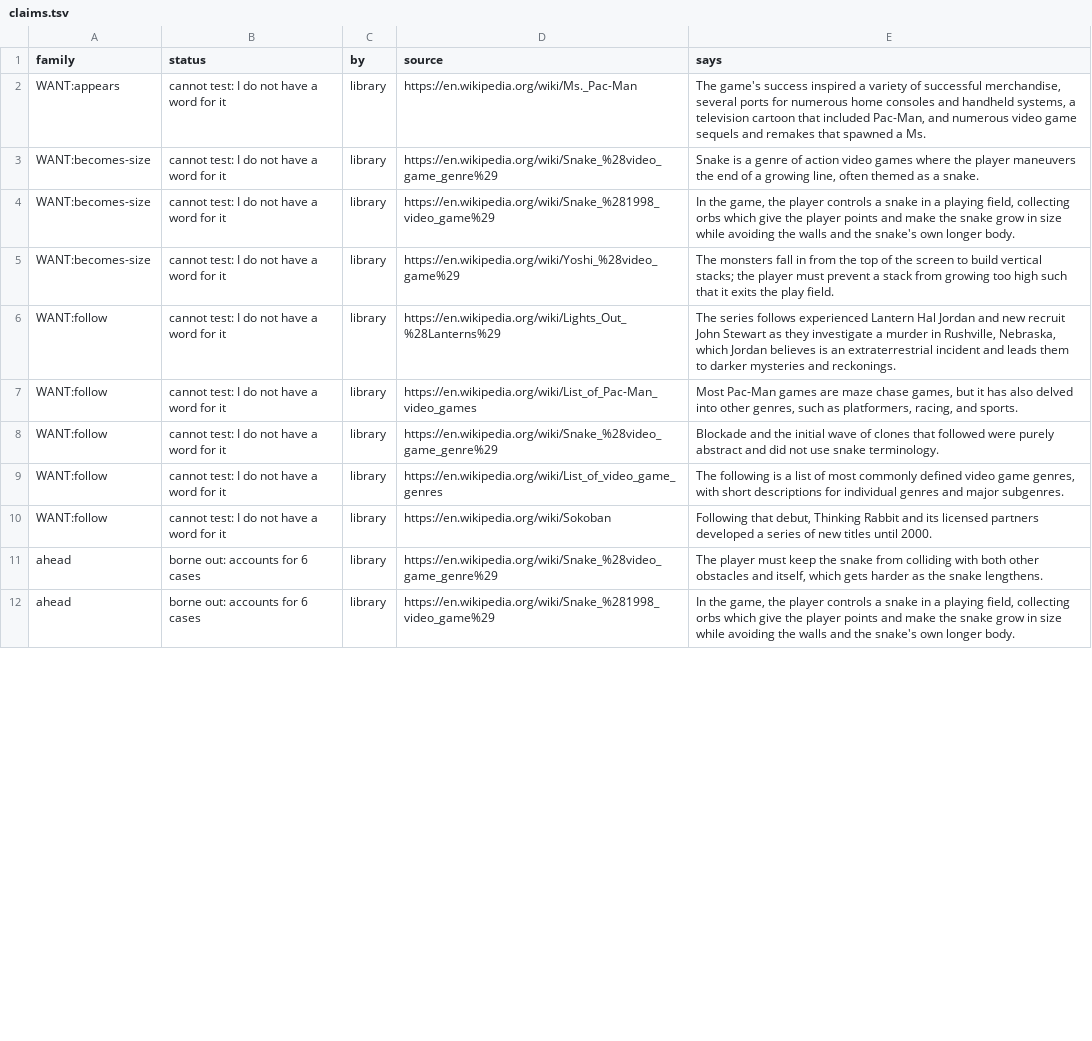
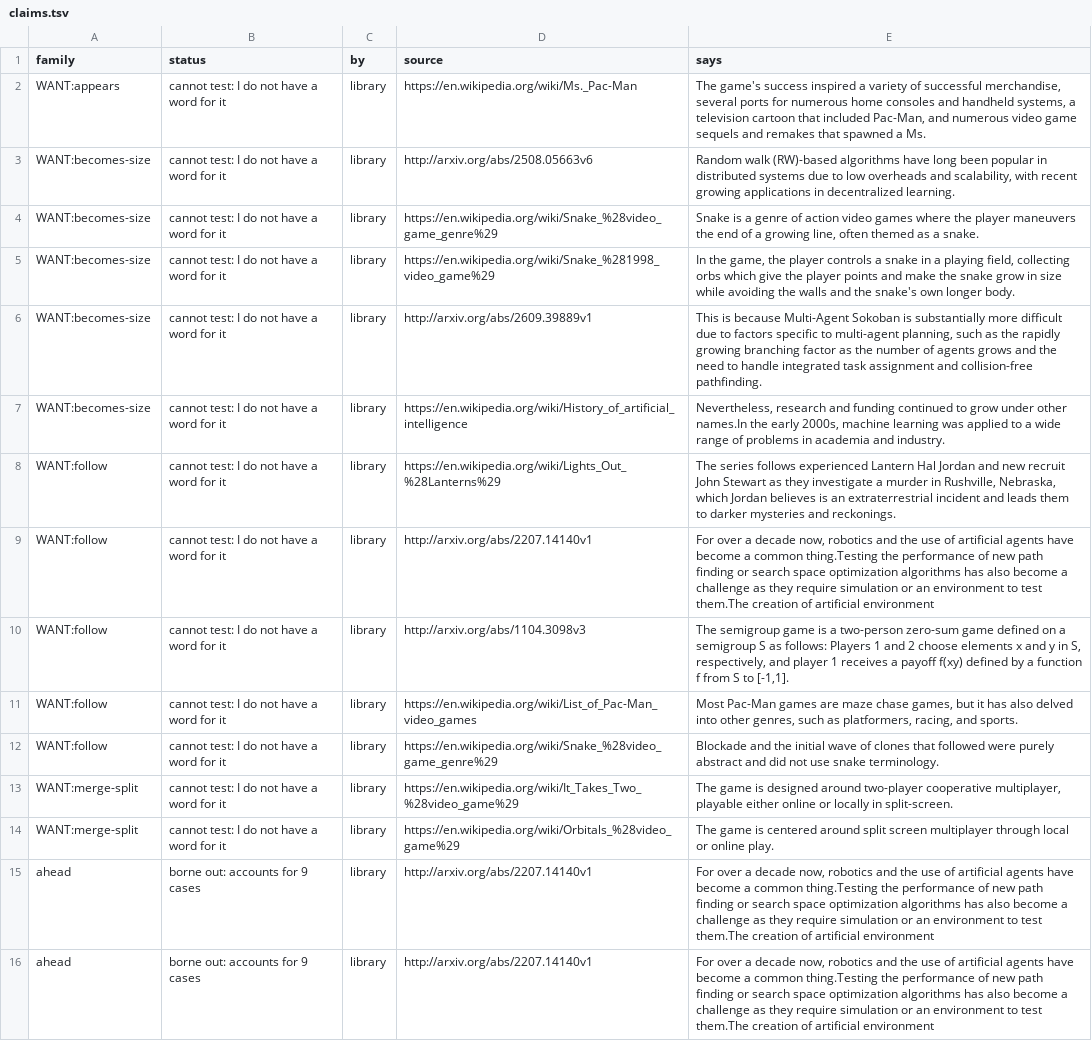
Before and after one commit to pra-ji-moh/ciall, a TSV file: child/library/claims.tsv, drawn as a sheet; only a part is shown; addresses are those after the commit; the diff covers the shown part only; the diff names each change by its address in the sheet, - before the commit and + after, or states it on an @@ line.

```diff
--- a/child/library/claims.tsv
+++ b/child/library/claims.tsv
+row 3: WANT:becomes-size | cannot test: I do not have a word for it | library | http://arxiv.org/abs/2508.05663v6 | Random walk (RW)-based algorithms have long been popular in distributed systems due to low overheads and scalability, with recent growing applications in decentralized learning.
+row 6: WANT:becomes-size | cannot test: I do not have a word for it | library | http://arxiv.org/abs/2609.39889v1 | This is because Multi-Agent Sokoban is substantially more difficult due to factors specific to multi-agent planning, such as the rapidly growing branching factor as the number of agents grows and the need to handle integrated task assignment and collision-free pathfinding.
-D7 (source): https://en.wikipedia.org/wiki/Yoshi_%28video_game%29
+D7 (source): https://en.wikipedia.org/wiki/History_of_artificial_intelligence
-E7 (says): The monsters fall in from the top of the screen to build vertical stacks; the player must prevent a stack from growing too high such that it exits the play field.
+E7 (says): Nevertheless, research and funding continued to grow under other names.In the early 2000s, machine learning was applied to a wide range of problems in academia and industry.
+row 9: WANT:follow | cannot test: I do not have a word for it | library | http://arxiv.org/abs/2207.14140v1 | For over a decade now, robotics and the use of artificial agents have become a common thing.Testing the performance of new path finding or search space optimization algorithms has also become a challenge as they require simulation or an environment to test them.The creation of artificial environment
+row 10: WANT:follow | cannot test: I do not have a word for it | library | http://arxiv.org/abs/1104.3098v3 | The semigroup game is a two-person zero-sum game defined on a semigroup S as follows: Players 1 and 2 choose elements x and y in S, respectively, and player 1 receives a payoff f(xy) defined by a function f from S to [-1,1].
-A13:A14 (family): WANT:follow
+A13:A14 (family): WANT:merge-split
-D13 (source): https://en.wikipedia.org/wiki/List_of_video_game_genres
+D13 (source): https://en.wikipedia.org/wiki/It_Takes_Two_%28video_game%29
-E13 (says): The following is a list of most commonly defined video game genres, with short descriptions for individual genres and major subgenres.
+E13 (says): The game is designed around two-player cooperative multiplayer, playable either online or locally in split-screen.
-D14 (source): https://en.wikipedia.org/wiki/Sokoban
+D14 (source): https://en.wikipedia.org/wiki/Orbitals_%28video_game%29
-E14 (says): Following that debut, Thinking Rabbit and its licensed partners developed a series of new titles until 2000.
+E14 (says): The game is centered around split screen multiplayer through local or online play.
-B15:B16 (status): borne out: accounts for 6 cases
+B15:B16 (status): borne out: accounts for 9 cases
-D15 (source): https://en.wikipedia.org/wiki/Snake_%28video_game_genre%29
+D15 (source): http://arxiv.org/abs/2207.14140v1
-E15 (says): The player must keep the snake from colliding with both other obstacles and itself, which gets harder as the snake lengthens.
+E15 (says): For over a decade now, robotics and the use of artificial agents have become a common thing.Testing the performance of new path finding or search space optimization algorithms has also become a challenge as they require simulation or an environment to test them.The creation of artificial environment
-D16 (source): https://en.wikipedia.org/wiki/Snake_%281998_video_game%29
+D16 (source): http://arxiv.org/abs/2207.14140v1
-E16 (says): In the game, the player controls a snake in a playing field, collecting orbs which give the player points and make the snake grow in size while avoiding the walls and the snake's own longer body.
+E16 (says): For over a decade now, robotics and the use of artificial agents have become a common thing.Testing the performance of new path finding or search space optimization algorithms has also become a challenge as they require simulation or an environment to test them.The creation of artificial environment
```
Also changed, not shown: 3 added rows and 28 edited cells elsewhere in this file, child/archive.tsv, child/goal_kinds.tsv, 19 other files.
